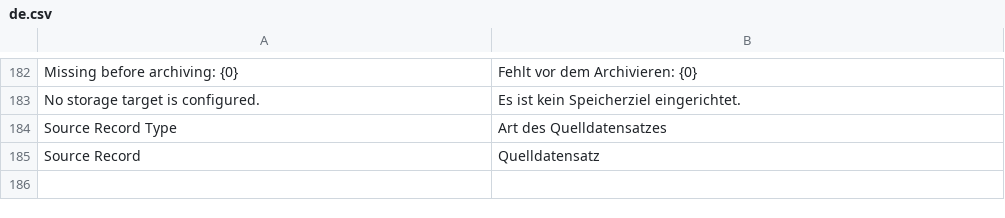
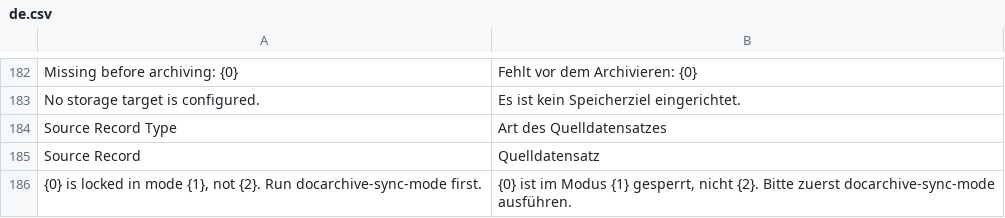
Before and after one commit to EffizienzAgent/docarchive, a CSV file: docarchive/translations/de.csv, drawn as a sheet; only a part is shown, gaps mark what is left out.

```diff
--- a/docarchive/translations/de.csv
+++ b/docarchive/translations/de.csv
@@ -185 +185,2 @@ Source Record Type,Art des Quelldatensatzes
 Source Record,Quelldatensatz
+"{0} is locked in mode {1}, not {2}. Run docarchive-sync-mode first.","{0} ist im Modus {1} gesperrt, nicht {2}. Bitte zuerst docarchive-sync-mode ausführen."
```
Also changed, not shown: 9 other files.
